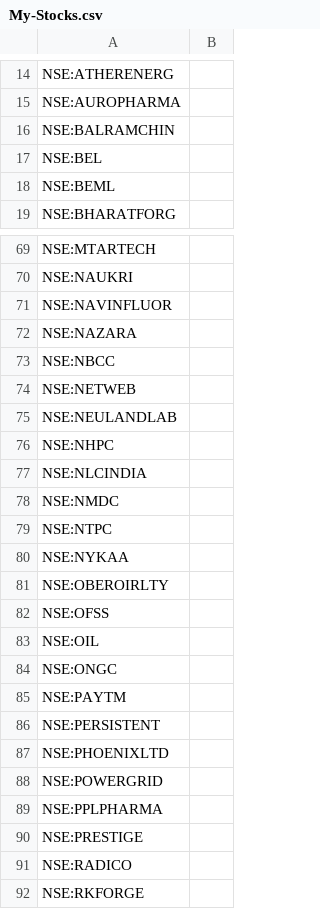
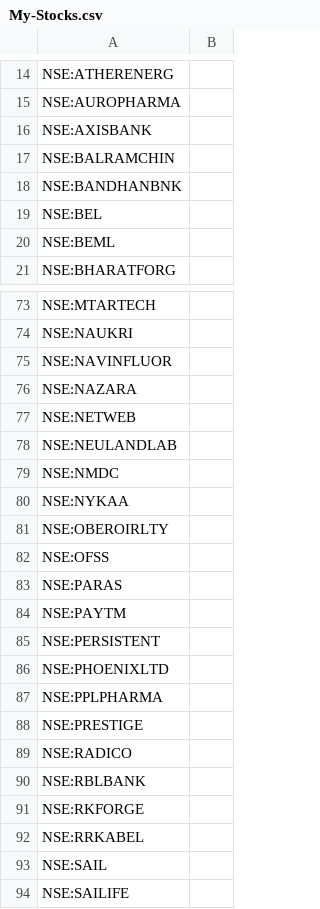
Before and after one commit to surajpjoshi/rsi-trading-system, a CSV file: My-Stocks.csv, drawn as a sheet; only a part is shown, gaps mark what is left out; the shorter side is filled out with more unchanged rows; the diff covers the shown part only.

Commit message:
Auto-update My-Stocks.csv from Google Sheets

```diff
--- a/My-Stocks.csv
+++ b/My-Stocks.csv
@@ -15,3 +15,5 @@
 "NSE:AUROPHARMA",""
+"NSE:AXISBANK",""
 "NSE:BALRAMCHIN",""
+"NSE:BANDHANBNK",""
 "NSE:BEL",""
@@ -72,9 +76,5 @@
 "NSE:NAZARA",""
-"NSE:NBCC",""
 "NSE:NETWEB",""
 "NSE:NEULANDLAB",""
-"NSE:NHPC",""
-"NSE:NLCINDIA",""
 "NSE:NMDC",""
-"NSE:NTPC",""
 "NSE:NYKAA",""
@@ -82,4 +82,3 @@
 "NSE:OFSS",""
-"NSE:OIL",""
-"NSE:ONGC",""
+"NSE:PARAS",""
 "NSE:PAYTM",""
@@ -87,3 +86,2 @@
 "NSE:PHOENIXLTD",""
-"NSE:POWERGRID",""
 "NSE:PPLPHARMA",""
@@ -91,2 +89,3 @@
 "NSE:RADICO",""
+"NSE:RBLBANK",""
 "NSE:RKFORGE",""
```
Also changed, not shown: 10 added rows and 7 removed rows elsewhere in this file.
